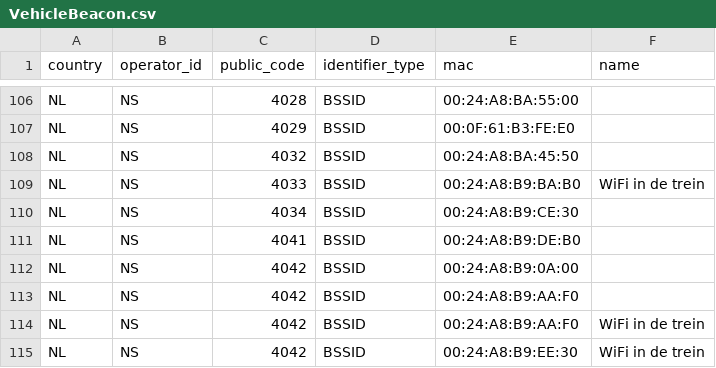
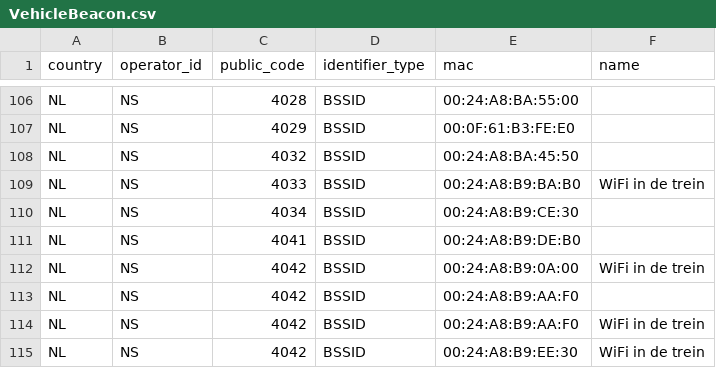
Before and after one commit to StichtingOpenGeo/VehicleBeacon, a CSV file: VehicleBeacon.csv, drawn as a sheet; only a part is shown, gaps mark what is left out.

Commit message:
NS:4042

```diff
--- a/VehicleBeacon.csv
+++ b/VehicleBeacon.csv
@@ -111,3 +111,3 @@ NL,NS,4034,BSSID,00:24:A8:B9:CE:30,
 NL,NS,4041,BSSID,00:24:A8:B9:DE:B0,
-NL,NS,4042,BSSID,00:24:A8:B9:0A:00,
+NL,NS,4042,BSSID,00:24:A8:B9:0A:00,WiFi in de trein
 NL,NS,4042,BSSID,00:24:A8:B9:AA:F0,
```
